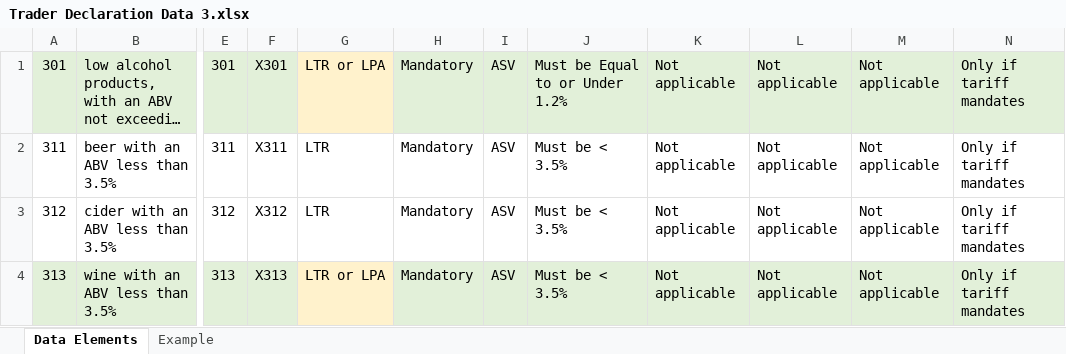
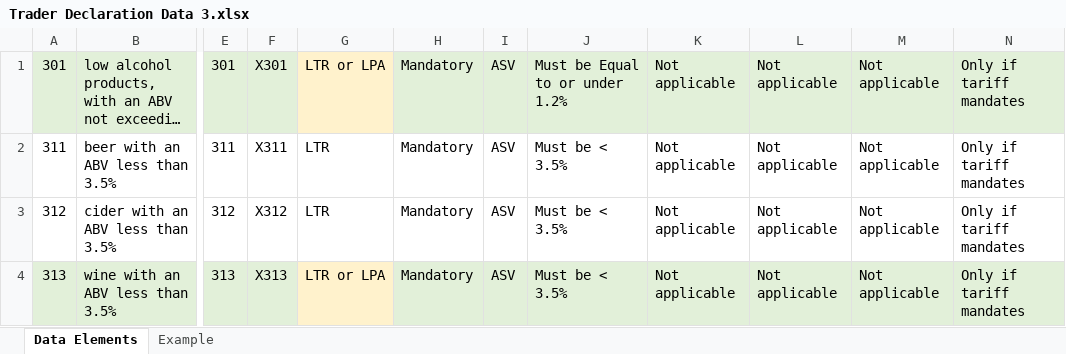
Before and after one commit to lavamitts/SPR-excise-code-cds-instructions, an Excel workbook: resources/input/Trader Declaration Data 3.xlsx, sheet Data Elements, drawn as a sheet; only a part is shown, gaps mark what is left out; long unchanged cells end in …; values as stored, in another font and other column widths than the file's, no borders; the diff names each change by its address in the sheet, - before the commit and + after, or states it on an @@ line.

```diff
--- a/resources/input/Trader Declaration Data 3.xlsx (sheet Data Elements)
+++ b/resources/input/Trader Declaration Data 3.xlsx (sheet Data Elements)
-J1: Must be Equal to or Under 1.2%
+J1: Must be Equal to or under 1.2%
```
Also changed, not shown: 56 other files.
